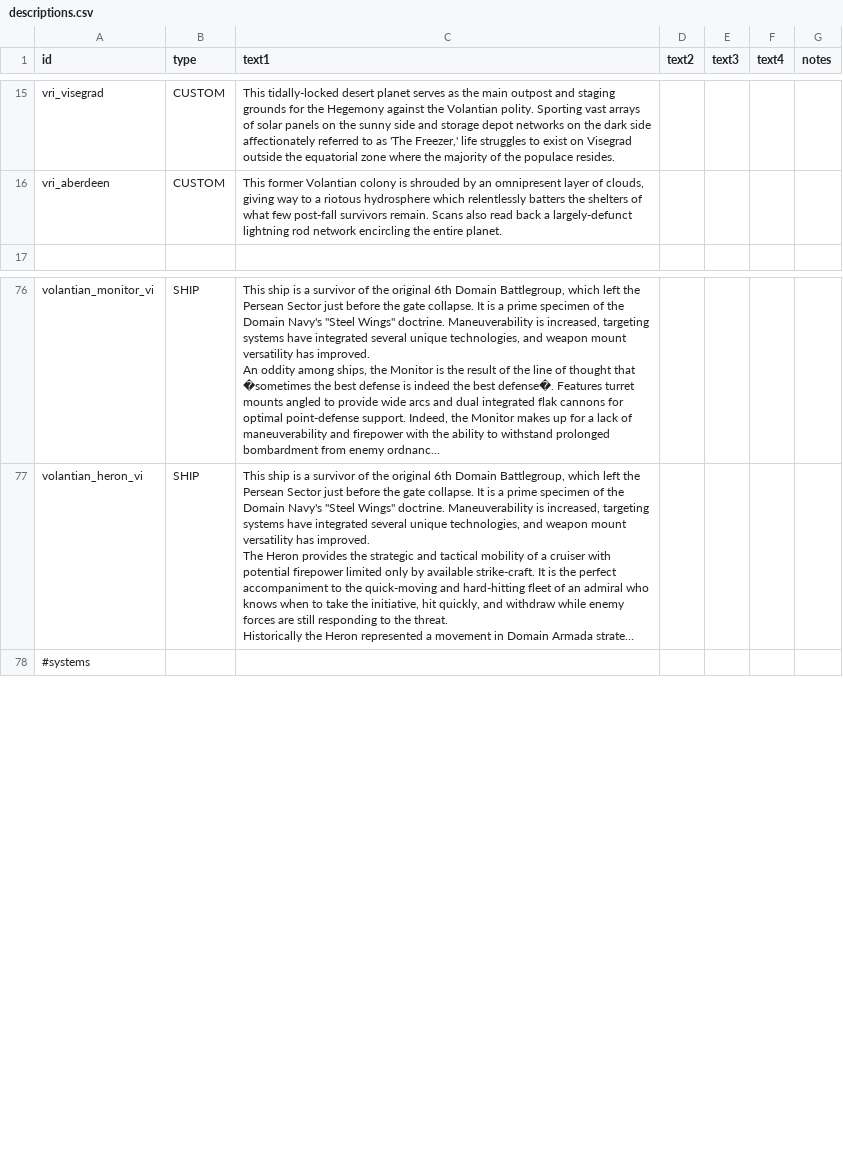
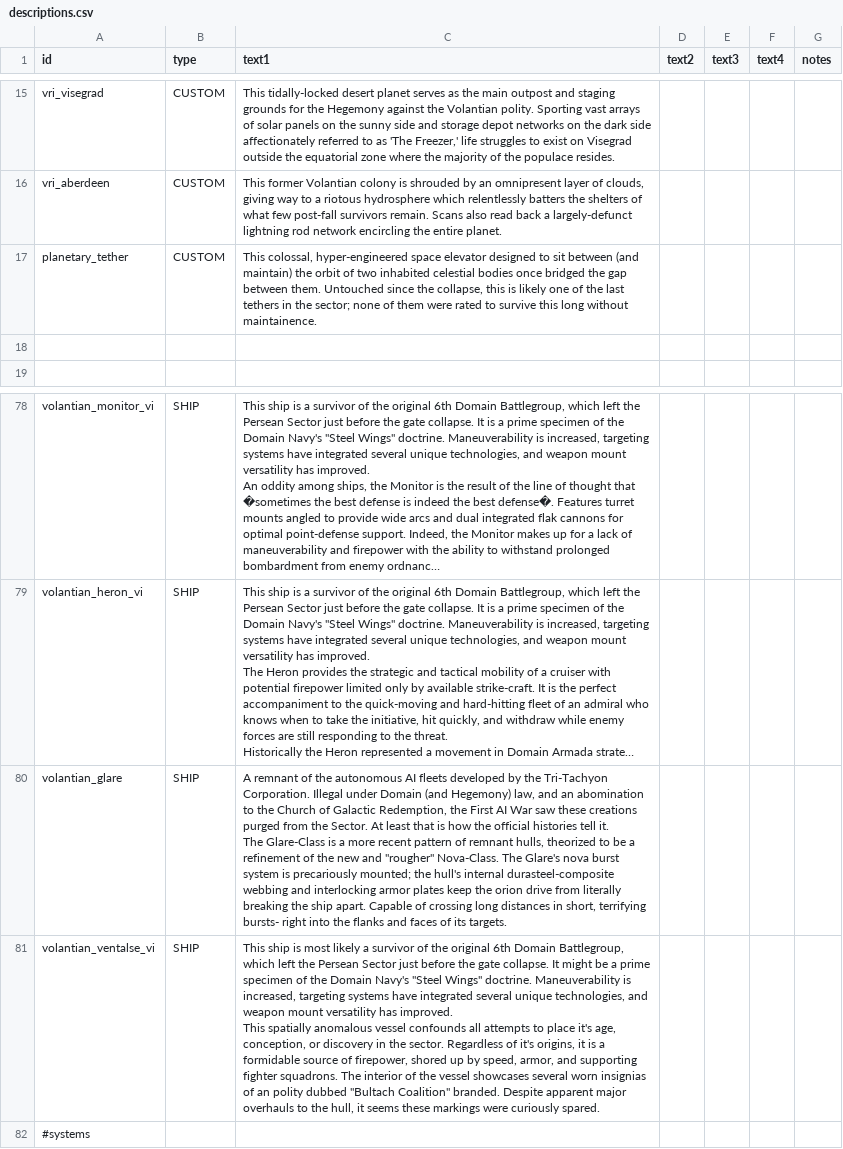
Before and after one commit to TouchOfVanilla/Volantian-Starsector-Mod, a CSV file: data/strings/descriptions.csv, drawn as a sheet; only a part is shown, gaps mark what is left out; long unchanged cells end in …; ↵ is a line break in a cell; the diff names each change by its address in the sheet, - before the commit and + after, or states it on an @@ line.

```diff
--- a/data/strings/descriptions.csv
+++ b/data/strings/descriptions.csv
+row 17: planetary_tether | CUSTOM | This colossal, hyper-engineered space elevator designed to sit between (and maintain) the orbit of two inhabited celestial bodies once bridged the gap between them. Untouched since the collapse, this is likely one of the last tethers in the sector; none of them were rated to survive this long without maintainence.
+row 18: (empty)
+row 80: volantian_glare | SHIP | A remnant of the autonomous AI fleets developed by the Tri-Tachyon Corporation. Illegal under Domain (and Hegemony) law, and an abomination to the Church of Galactic Redemption, the First AI War saw these creations purged from the Sector. At least that is how the official histories tell it. ↵ The Glare-Class is a more recent pattern of remnant hulls, theorized to be a refinement of the new and "rougher" Nova-Class. The Glare's nova burst system is precariously mounted; the hull's internal durasteel-composite webbing and interlocking armor plates keep the orion drive from literally breaking the ship apart. Capable of crossing long distances in short, terrifying bursts- right into the flanks and faces of its targets.
+row 81: volantian_ventalse_vi | SHIP | This ship is most likely a survivor of the original 6th Domain Battlegroup, which left the Persean Sector just before the gate collapse. It might be a prime specimen of the Domain Navy's "Steel Wings" doctrine. Maneuverability is increased, targeting systems have integrated several unique technologies, and weapon mount versatility has improved. ↵ This spatially anomalous vessel confounds all attempts to place it's age, conception, or discovery in the sector. Regardless of it's origins, it is a formidable source of firepower, shored up by speed, armor, and supporting fighter squadrons. The interior of the vessel showcases several worn insignias of an polity dubbed "Bultach Coalition" branded. Despite apparent major overhauls to the hull, it seems these markings were curiously spared.
```
Also changed, not shown: data/hulls/ship_data.csv, data/weapons/weapon_data.csv, 22 other files.
